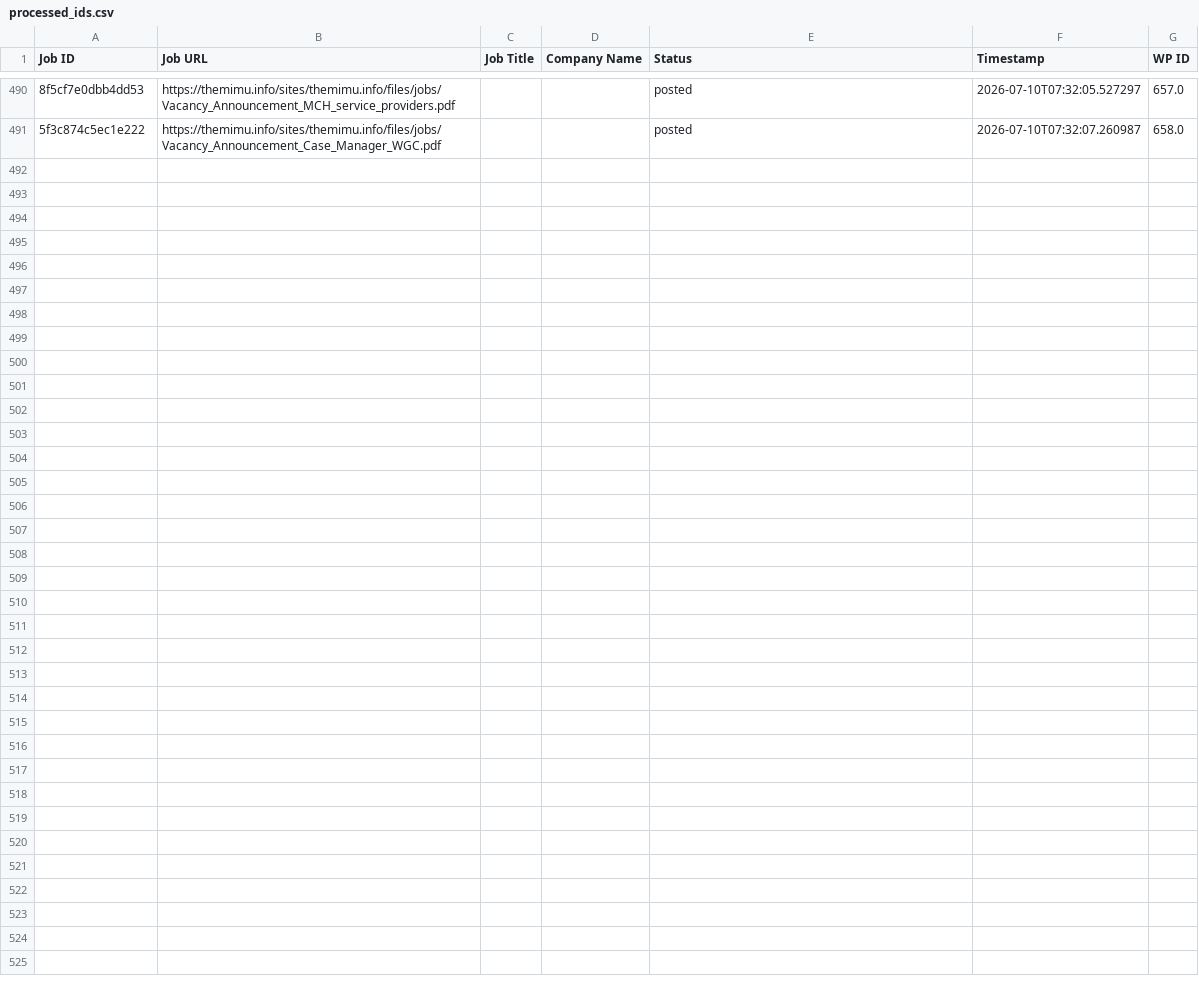
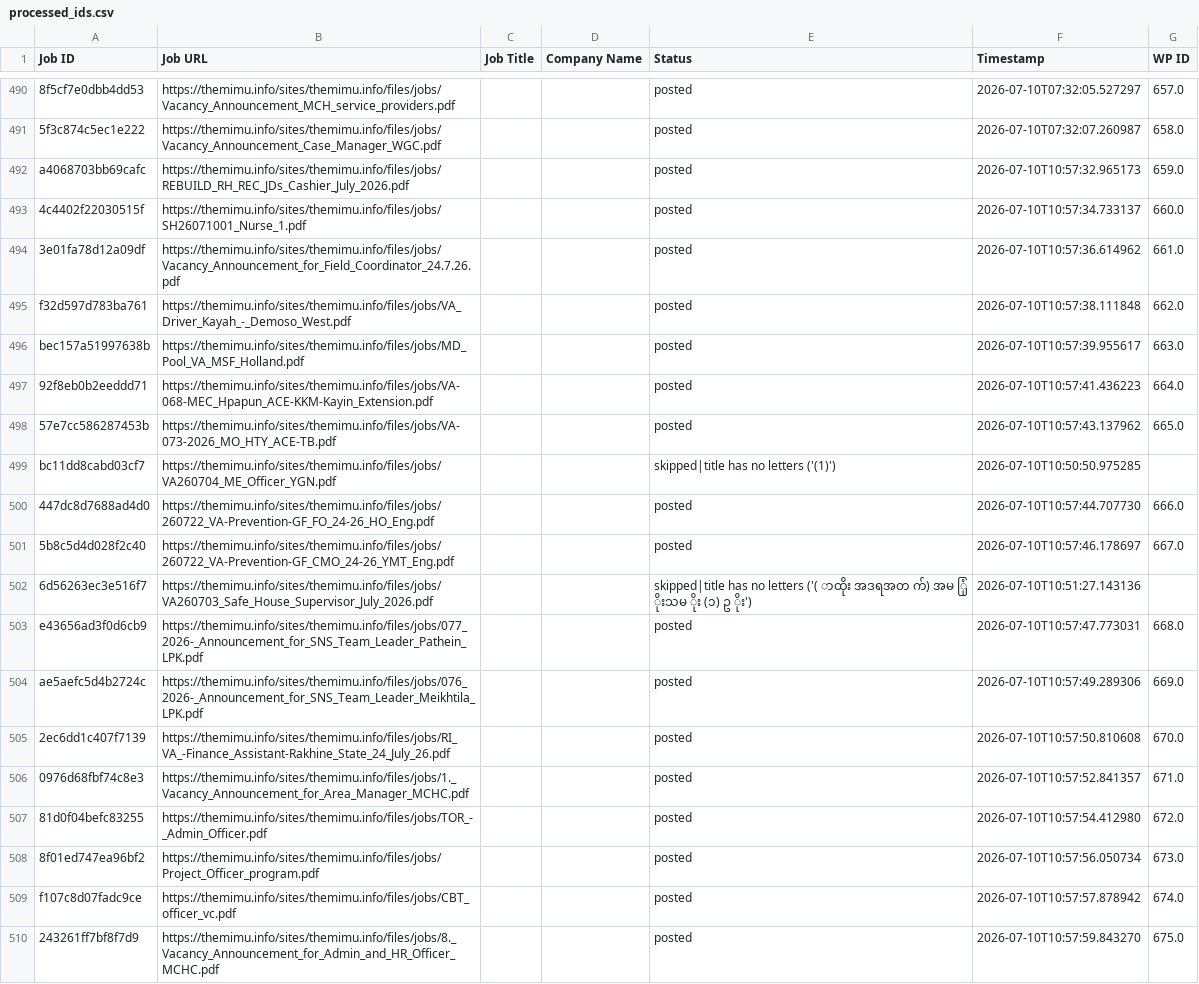
Before and after one commit to projectfetcher/mm, a CSV file: processed_ids.csv, drawn as a sheet; only a part is shown, gaps mark what is left out; the diff covers the shown part only; the diff names each change by its address in the sheet, - before the commit and + after, or states it on an @@ line.

```diff
--- a/processed_ids.csv
+++ b/processed_ids.csv
+row 492: a4068703bb69cafc | https://themimu.info/sites/themimu.info/files/jobs/REBUILD_RH_REC_JDs_Cashier_July_2026.pdf |  |  | posted | 2026-07-10T10:57:32.965173 | 659.0
+row 493: 4c4402f22030515f | https://themimu.info/sites/themimu.info/files/jobs/SH26071001_Nurse_1.pdf |  |  | posted | 2026-07-10T10:57:34.733137 | 660.0
+row 494: 3e01fa78d12a09df | https://themimu.info/sites/themimu.info/files/jobs/Vacancy_Announcement_for_Field_Coordinator_24.7.26.pdf |  |  | posted | 2026-07-10T10:57:36.614962 | 661.0
+row 495: f32d597d783ba761 | https://themimu.info/sites/themimu.info/files/jobs/VA_Driver_Kayah_-_Demoso_West.pdf |  |  | posted | 2026-07-10T10:57:38.111848 | 662.0
+row 496: bec157a51997638b | https://themimu.info/sites/themimu.info/files/jobs/MD_Pool_VA_MSF_Holland.pdf |  |  | posted | 2026-07-10T10:57:39.955617 | 663.0
+row 497: 92f8eb0b2eeddd71 | https://themimu.info/sites/themimu.info/files/jobs/VA-068-MEC_Hpapun_ACE-KKM-Kayin_Extension.pdf |  |  | posted | 2026-07-10T10:57:41.436223 | 664.0
+row 498: 57e7cc586287453b | https://themimu.info/sites/themimu.info/files/jobs/VA-073-2026_MO_HTY_ACE-TB.pdf |  |  | posted | 2026-07-10T10:57:43.137962 | 665.0
+row 499: bc11dd8cabd03cf7 | https://themimu.info/sites/themimu.info/files/jobs/VA260704_ME_Officer_YGN.pdf |  |  | skipped|title has no letters ('(1)') | 2026-07-10T10:50:50.975285
+row 500: 447dc8d7688ad4d0 | https://themimu.info/sites/themimu.info/files/jobs/260722_VA-Prevention-GF_FO_24-26_HO_Eng.pdf |  |  | posted | 2026-07-10T10:57:44.707730 | 666.0
+row 501: 5b8c5d4d028f2c40 | https://themimu.info/sites/themimu.info/files/jobs/260722_VA-Prevention-GF_CMO_24-26_YMT_Eng.pdf |  |  | posted | 2026-07-10T10:57:46.178697 | 667.0
+row 502: 6d56263ec3e516f7 | https://themimu.info/sites/themimu.info/files/jobs/VA260703_Safe_House_Supervisor_July_2026.pdf |  |  | skipped|title has no letters ('( ာထိုး အဒရအတ က်) အမ ြုံ ိုးသမ ိုး (၁) ဥ ိုး') | 2026-07-10T10:51:27.143136
+row 503: e43656ad3f0d6cb9 | https://themimu.info/sites/themimu.info/files/jobs/077_2026-_Announcement_for_SNS_Team_Leader_Pathein_LPK.pdf |  |  | posted | 2026-07-10T10:57:47.773031 | 668.0
+row 504: ae5aefc5d4b2724c | https://themimu.info/sites/themimu.info/files/jobs/076_2026-_Announcement_for_SNS_Team_Leader_Meikhtila_LPK.pdf |  |  | posted | 2026-07-10T10:57:49.289306 | 669.0
+row 505: 2ec6dd1c407f7139 | https://themimu.info/sites/themimu.info/files/jobs/RI_VA_-Finance_Assistant-Rakhine_State_24_July_26.pdf |  |  | posted | 2026-07-10T10:57:50.810608 | 670.0
+row 506: 0976d68fbf74c8e3 | https://themimu.info/sites/themimu.info/files/jobs/1._Vacancy_Announcement_for_Area_Manager_MCHC.pdf |  |  | posted | 2026-07-10T10:57:52.841357 | 671.0
+row 507: 81d0f04befc83255 | https://themimu.info/sites/themimu.info/files/jobs/TOR_-_Admin_Officer.pdf |  |  | posted | 2026-07-10T10:57:54.412980 | 672.0
+row 508: 8f01ed747ea96bf2 | https://themimu.info/sites/themimu.info/files/jobs/Project_Officer_program.pdf |  |  | posted | 2026-07-10T10:57:56.050734 | 673.0
+row 509: f107c8d07fadc9ce | https://themimu.info/sites/themimu.info/files/jobs/CBT_officer_vc.pdf |  |  | posted | 2026-07-10T10:57:57.878942 | 674.0
+row 510: 243261ff7bf8f7d9 | https://themimu.info/sites/themimu.info/files/jobs/8._Vacancy_Announcement_for_Admin_and_HR_Officer_MCHC.pdf |  |  | posted | 2026-07-10T10:57:59.843270 | 675.0
```
Also changed, not shown: 13 added rows elsewhere in this file.
